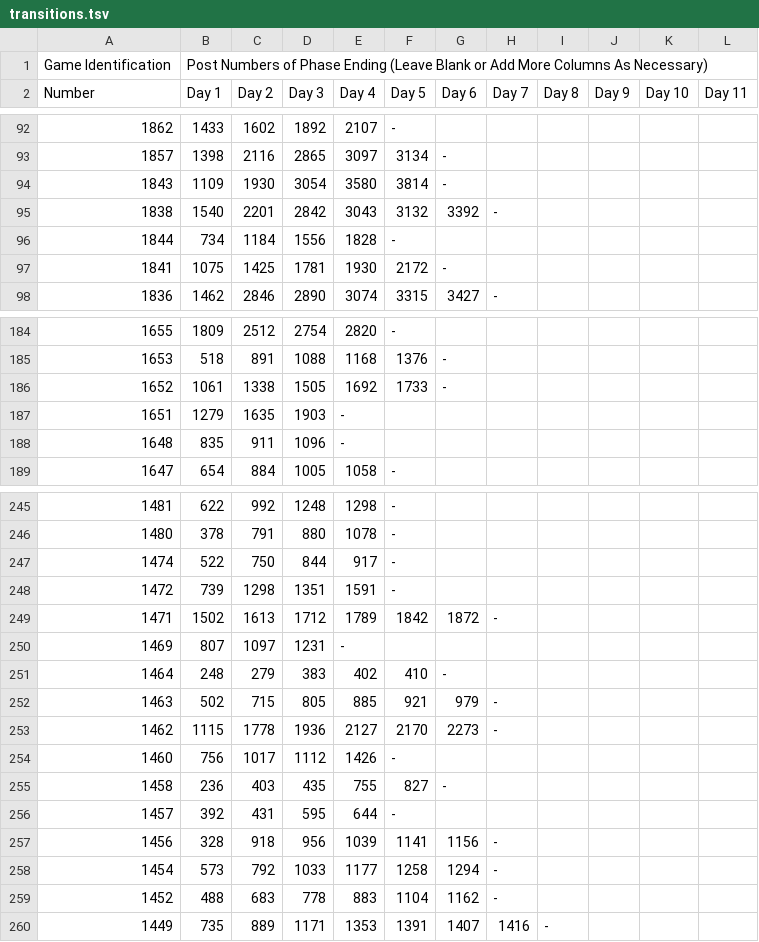
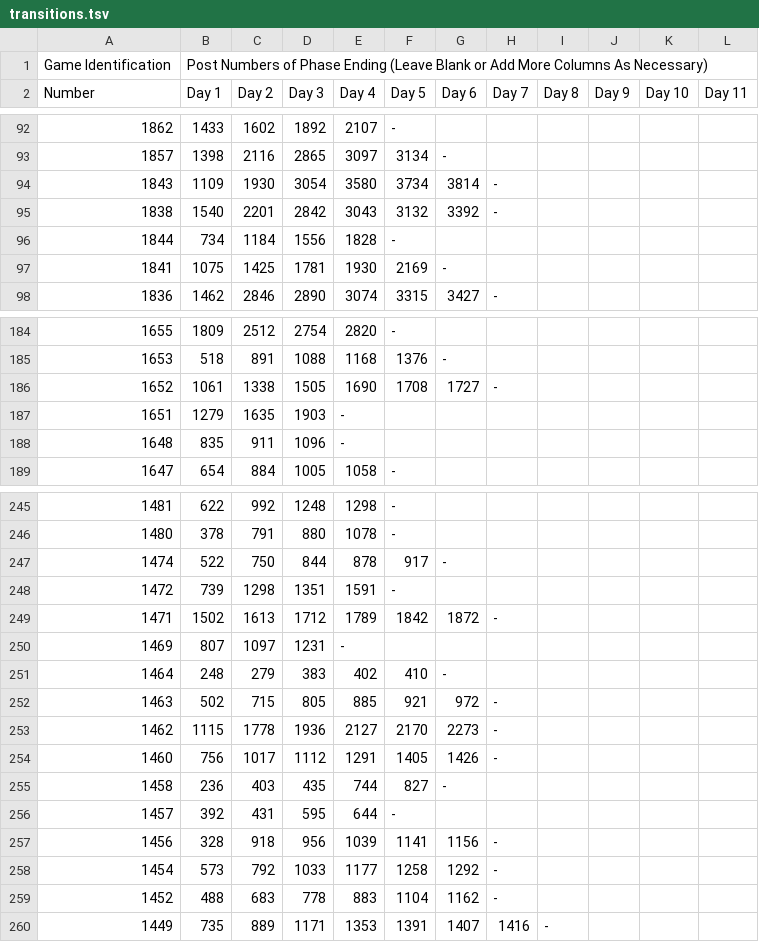
Before and after one commit to Computational-Mafia/vca, a TSV file: data/transitions.tsv, drawn as a sheet; only a part is shown, gaps mark what is left out; the diff covers the shown part only; the diff names each change by its address in the sheet, - before the commit and + after, or states it on an @@ line.

```diff
--- a/data/transitions.tsv
+++ b/data/transitions.tsv
-F94 (Day 5): 3814
+F94 (Day 5): 3734
-G94 (Day 6): -
+G94 (Day 6): 3814
-H94 (Day 7): (empty)
+H94 (Day 7): -
-F97 (Day 5): 2172
+F97 (Day 5): 2169
-E186 (Day 4): 1692
+E186 (Day 4): 1690
-F186 (Day 5): 1733
+F186 (Day 5): 1708
-G186 (Day 6): -
+G186 (Day 6): 1727
-H186 (Day 7): (empty)
+H186 (Day 7): -
-E247 (Day 4): 917
+E247 (Day 4): 878
-F247 (Day 5): -
+F247 (Day 5): 917
-G247 (Day 6): (empty)
+G247 (Day 6): -
-G252 (Day 6): 979
+G252 (Day 6): 972
-E254 (Day 4): 1426
+E254 (Day 4): 1291
-F254 (Day 5): -
+F254 (Day 5): 1405
-G254 (Day 6): (empty)
+G254 (Day 6): 1426
-H254 (Day 7): (empty)
+H254 (Day 7): -
-E255 (Day 4): 755
+E255 (Day 4): 744
-G258 (Day 6): 1294
+G258 (Day 6): 1292
```
Also changed, not shown: 33 edited cells elsewhere in this file, 5 other files.
